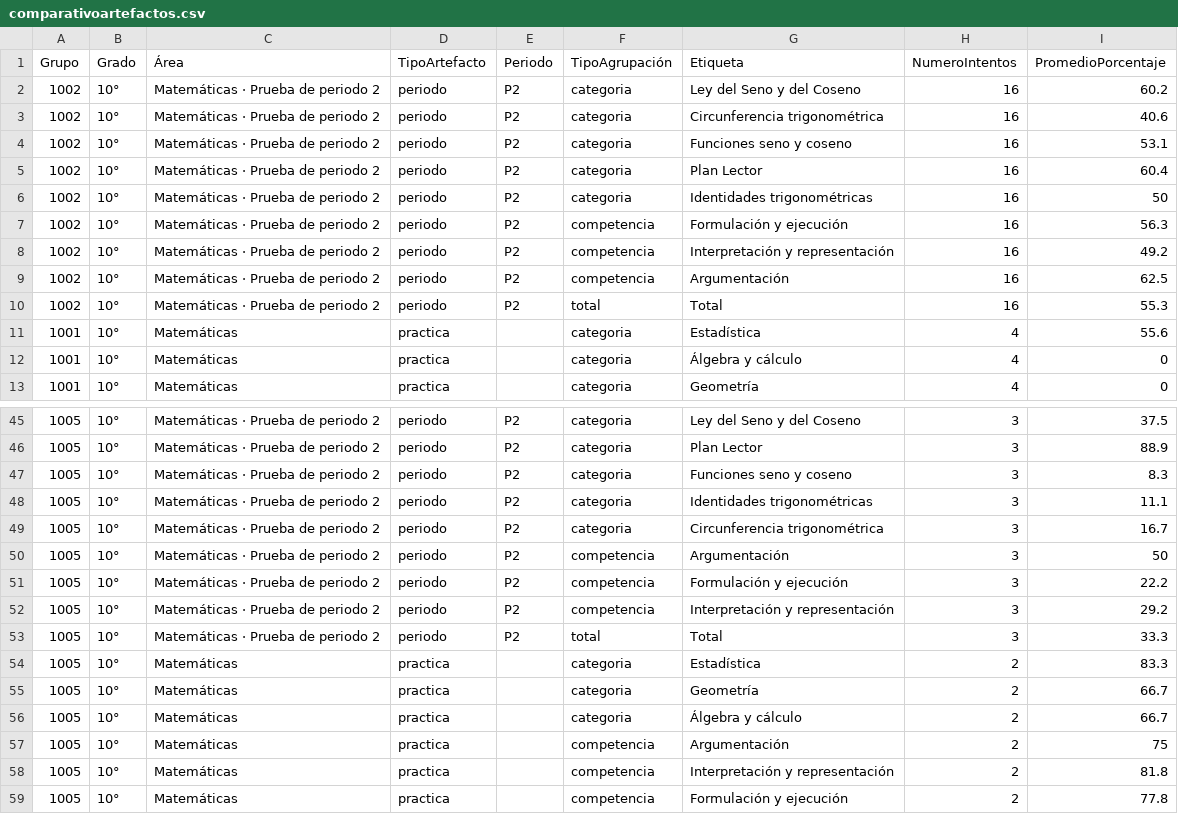
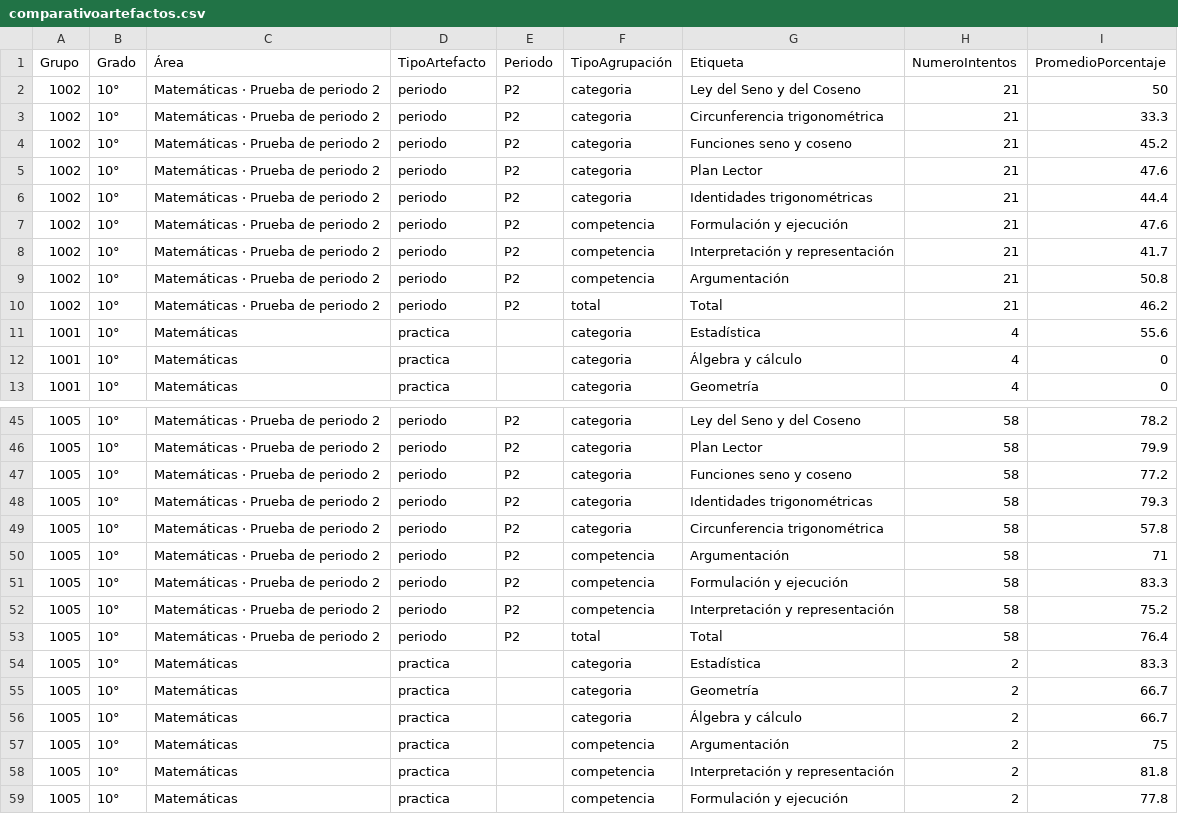
Before and after one commit to LLerzy/portal-slg, a CSV file: dashboard-artefactos/comparativoartefactos.csv, drawn as a sheet; only a part is shown, gaps mark what is left out; the diff covers the shown part only.

```diff
--- a/dashboard-artefactos/comparativoartefactos.csv
+++ b/dashboard-artefactos/comparativoartefactos.csv
@@ -1,11 +1,11 @@
 Grupo,Grado,Área,TipoArtefacto,Periodo,TipoAgrupación,Etiqueta,NumeroIntentos,PromedioPorcentaje
-1002,10°,Matemáticas · Prueba de periodo 2,periodo,P2,categoria,Ley del Seno y del Coseno,16,60.2
-1002,10°,Matemáticas · Prueba de periodo 2,periodo,P2,categoria,Circunferencia trigonométrica,16,40.6
-1002,10°,Matemáticas · Prueba de periodo 2,periodo,P2,categoria,Funciones seno y coseno,16,53.1
-1002,10°,Matemáticas · Prueba de periodo 2,periodo,P2,categoria,Plan Lector,16,60.4
-1002,10°,Matemáticas · Prueba de periodo 2,periodo,P2,categoria,Identidades trigonométricas,16,50
-1002,10°,Matemáticas · Prueba de periodo 2,periodo,P2,competencia,Formulación y ejecución,16,56.3
-1002,10°,Matemáticas · Prueba de periodo 2,periodo,P2,competencia,Interpretación y representación,16,49.2
-1002,10°,Matemáticas · Prueba de periodo 2,periodo,P2,competencia,Argumentación,16,62.5
-1002,10°,Matemáticas · Prueba de periodo 2,periodo,P2,total,Total,16,55.3
+1002,10°,Matemáticas · Prueba de periodo 2,periodo,P2,categoria,Ley del Seno y del Coseno,21,50
+1002,10°,Matemáticas · Prueba de periodo 2,periodo,P2,categoria,Circunferencia trigonométrica,21,33.3
+1002,10°,Matemáticas · Prueba de periodo 2,periodo,P2,categoria,Funciones seno y coseno,21,45.2
+1002,10°,Matemáticas · Prueba de periodo 2,periodo,P2,categoria,Plan Lector,21,47.6
+1002,10°,Matemáticas · Prueba de periodo 2,periodo,P2,categoria,Identidades trigonométricas,21,44.4
+1002,10°,Matemáticas · Prueba de periodo 2,periodo,P2,competencia,Formulación y ejecución,21,47.6
+1002,10°,Matemáticas · Prueba de periodo 2,periodo,P2,competencia,Interpretación y representación,21,41.7
+1002,10°,Matemáticas · Prueba de periodo 2,periodo,P2,competencia,Argumentación,21,50.8
+1002,10°,Matemáticas · Prueba de periodo 2,periodo,P2,total,Total,21,46.2
 1001,10°,Matemáticas,practica,,categoria,Estadística,4,55.6
@@ -45,10 +45,10 @@ Grupo,Grado,Área,TipoArtefacto,Periodo,TipoAgrupación,Etiqueta,NumeroIntentos,
-1005,10°,Matemáticas · Prueba de periodo 2,periodo,P2,categoria,Ley del Seno y del Coseno,3,37.5
-1005,10°,Matemáticas · Prueba de periodo 2,periodo,P2,categoria,Plan Lector,3,88.9
-1005,10°,Matemáticas · Prueba de periodo 2,periodo,P2,categoria,Funciones seno y coseno,3,8.3
-1005,10°,Matemáticas · Prueba de periodo 2,periodo,P2,categoria,Identidades trigonométricas,3,11.1
-1005,10°,Matemáticas · Prueba de periodo 2,periodo,P2,categoria,Circunferencia trigonométrica,3,16.7
-1005,10°,Matemáticas · Prueba de periodo 2,periodo,P2,competencia,Argumentación,3,50
-1005,10°,Matemáticas · Prueba de periodo 2,periodo,P2,competencia,Formulación y ejecución,3,22.2
-1005,10°,Matemáticas · Prueba de periodo 2,periodo,P2,competencia,Interpretación y representación,3,29.2
-1005,10°,Matemáticas · Prueba de periodo 2,periodo,P2,total,Total,3,33.3
+1005,10°,Matemáticas · Prueba de periodo 2,periodo,P2,categoria,Ley del Seno y del Coseno,58,78.2
+1005,10°,Matemáticas · Prueba de periodo 2,periodo,P2,categoria,Plan Lector,58,79.9
+1005,10°,Matemáticas · Prueba de periodo 2,periodo,P2,categoria,Funciones seno y coseno,58,77.2
+1005,10°,Matemáticas · Prueba de periodo 2,periodo,P2,categoria,Identidades trigonométricas,58,79.3
+1005,10°,Matemáticas · Prueba de periodo 2,periodo,P2,categoria,Circunferencia trigonométrica,58,57.8
+1005,10°,Matemáticas · Prueba de periodo 2,periodo,P2,competencia,Argumentación,58,71
+1005,10°,Matemáticas · Prueba de periodo 2,periodo,P2,competencia,Formulación y ejecución,58,83.3
+1005,10°,Matemáticas · Prueba de periodo 2,periodo,P2,competencia,Interpretación y representación,58,75.2
+1005,10°,Matemáticas · Prueba de periodo 2,periodo,P2,total,Total,58,76.4
 1005,10°,Matemáticas,practica,,categoria,Estadística,2,83.3
```
Also changed, not shown: 54 edited cells elsewhere in this file.
